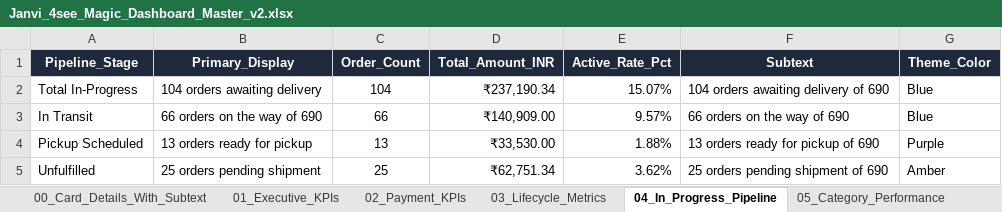
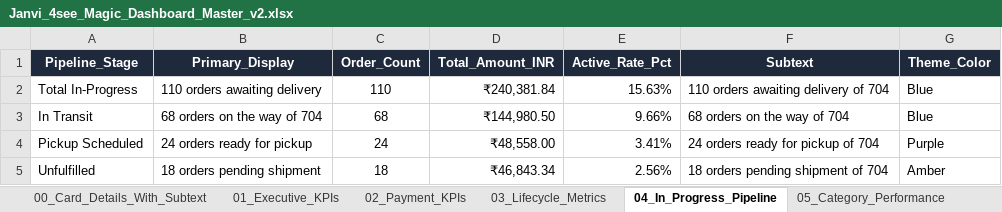
Before and after one commit to nrm-web/JANVI-AIKA-Website-Orders, an Excel workbook: Janvi_4see_Magic_Dashboard_Master_v2.xlsx, sheet 04_In_Progress_Pipeline, drawn as a sheet; values as stored, in another font and other column widths than the file's, no borders; the diff names each change by its address in the sheet, - before the commit and + after, or states it on an @@ line.

Commit message:
fix: permanently exclude draft order 1786 and enforce Shopify selection authority over Shiprocket ghost orders

```diff
--- a/Janvi_4see_Magic_Dashboard_Master_v2.xlsx (sheet 04_In_Progress_Pipeline)
+++ b/Janvi_4see_Magic_Dashboard_Master_v2.xlsx (sheet 04_In_Progress_Pipeline)
-B2 (Primary_Display): 104 orders awaiting delivery
+B2 (Primary_Display): 110 orders awaiting delivery
-C2 (Order_Count): 104
+C2 (Order_Count): 110
-D2 (Total_Amount_INR): ₹237,190.34
+D2 (Total_Amount_INR): ₹240,381.84
-E2 (Active_Rate_Pct): 15.07%
+E2 (Active_Rate_Pct): 15.63%
-F2 (Subtext): 104 orders awaiting delivery of 690
+F2 (Subtext): 110 orders awaiting delivery of 704
-B3 (Primary_Display): 66 orders on the way of 690
+B3 (Primary_Display): 68 orders on the way of 704
-C3 (Order_Count): 66
+C3 (Order_Count): 68
-D3 (Total_Amount_INR): ₹140,909.00
+D3 (Total_Amount_INR): ₹144,980.50
-E3 (Active_Rate_Pct): 9.57%
+E3 (Active_Rate_Pct): 9.66%
-F3 (Subtext): 66 orders on the way of 690
+F3 (Subtext): 68 orders on the way of 704
-B4 (Primary_Display): 13 orders ready for pickup
+B4 (Primary_Display): 24 orders ready for pickup
-C4 (Order_Count): 13
+C4 (Order_Count): 24
-D4 (Total_Amount_INR): ₹33,530.00
+D4 (Total_Amount_INR): ₹48,558.00
-E4 (Active_Rate_Pct): 1.88%
+E4 (Active_Rate_Pct): 3.41%
-F4 (Subtext): 13 orders ready for pickup of 690
+F4 (Subtext): 24 orders ready for pickup of 704
-B5 (Primary_Display): 25 orders pending shipment
+B5 (Primary_Display): 18 orders pending shipment
-C5 (Order_Count): 25
+C5 (Order_Count): 18
-D5 (Total_Amount_INR): ₹62,751.34
+D5 (Total_Amount_INR): ₹46,843.34
-E5 (Active_Rate_Pct): 3.62%
+E5 (Active_Rate_Pct): 2.56%
-F5 (Subtext): 25 orders pending shipment of 690
+F5 (Subtext): 18 orders pending shipment of 704
```
Also changed, not shown: sheet Master_Orders_Dataset, sheet 00_Card_Details_With_Subtext, sheet 05_Category_Performance, sheet 06_Payment_Mode_Breakdown, sheet 03_Lifecycle_Metrics, sheet 02_Payment_KPIs, 4 more sheets, Janvi_4see_Magic_Dashboard_Master.xlsx, Janvi_Consolidated_Orders_2026_2027.xlsx, 4 other files.
